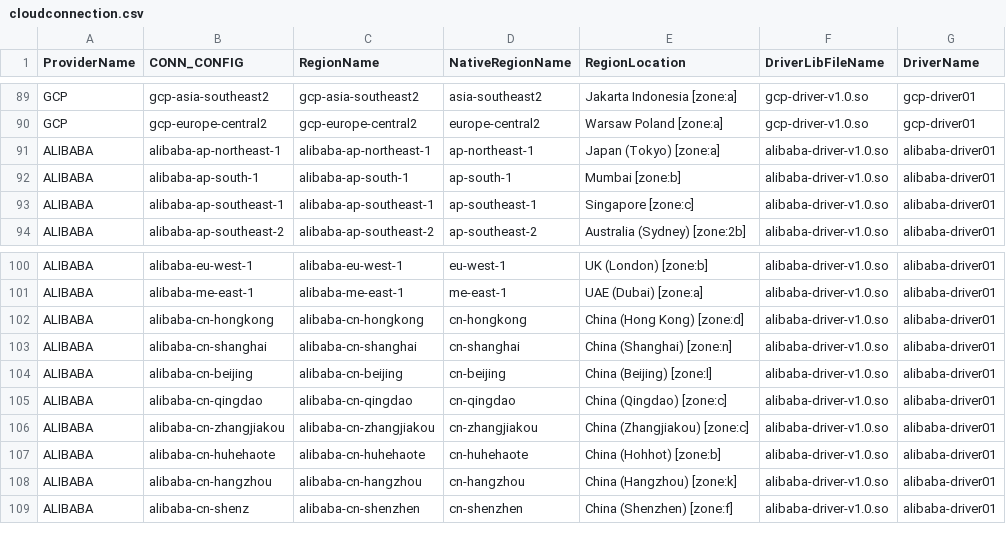
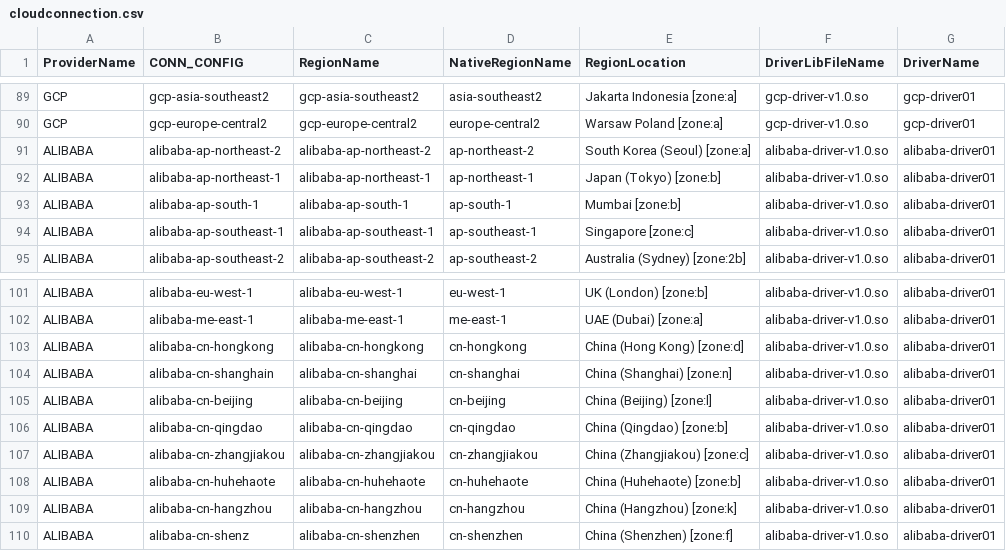
Before and after one commit to cloud-barista/cb-tumblebug, a CSV file: assets/cloudconnection.csv, drawn as a sheet; only a part is shown, gaps mark what is left out.

Commit message:
Update configs for cloud resources

```diff
--- a/assets/cloudconnection.csv
+++ b/assets/cloudconnection.csv
@@ -90,3 +90,4 @@ GCP,gcp-asia-southeast2,gcp-asia-southeast2,asia-southeast2,Jakarta Indonesia [z
 GCP,gcp-europe-central2,gcp-europe-central2,europe-central2,Warsaw Poland [zone:a],gcp-driver-v1.0.so,gcp-driver01
-ALIBABA,alibaba-ap-northeast-1,alibaba-ap-northeast-1,ap-northeast-1,Japan (Tokyo) [zone:a],alibaba-driver-v1.0.so,alibaba-driver01
+ALIBABA,alibaba-ap-northeast-2,alibaba-ap-northeast-2,ap-northeast-2,South Korea (Seoul) [zone:a],alibaba-driver-v1.0.so,alibaba-driver01
+ALIBABA,alibaba-ap-northeast-1,alibaba-ap-northeast-1,ap-northeast-1,Japan (Tokyo) [zone:b],alibaba-driver-v1.0.so,alibaba-driver01
 ALIBABA,alibaba-ap-south-1,alibaba-ap-south-1,ap-south-1,Mumbai [zone:b],alibaba-driver-v1.0.so,alibaba-driver01
@@ -102,7 +103,7 @@ ALIBABA,alibaba-me-east-1,alibaba-me-east-1,me-east-1,UAE (Dubai) [zone:a],aliba
 ALIBABA,alibaba-cn-hongkong,alibaba-cn-hongkong,cn-hongkong,China (Hong Kong) [zone:d],alibaba-driver-v1.0.so,alibaba-driver01
-ALIBABA,alibaba-cn-shanghai,alibaba-cn-shanghai,cn-shanghai,China (Shanghai) [zone:n],alibaba-driver-v1.0.so,alibaba-driver01
+ALIBABA,alibaba-cn-shanghain,alibaba-cn-shanghai,cn-shanghai,China (Shanghai) [zone:n],alibaba-driver-v1.0.so,alibaba-driver01
 ALIBABA,alibaba-cn-beijing,alibaba-cn-beijing,cn-beijing,China (Beijing) [zone:l],alibaba-driver-v1.0.so,alibaba-driver01
-ALIBABA,alibaba-cn-qingdao,alibaba-cn-qingdao,cn-qingdao,China (Qingdao) [zone:c],alibaba-driver-v1.0.so,alibaba-driver01
+ALIBABA,alibaba-cn-qingdao,alibaba-cn-qingdao,cn-qingdao,China (Qingdao) [zone:b],alibaba-driver-v1.0.so,alibaba-driver01
 ALIBABA,alibaba-cn-zhangjiakou,alibaba-cn-zhangjiakou,cn-zhangjiakou,China (Zhangjiakou) [zone:c],alibaba-driver-v1.0.so,alibaba-driver01
-ALIBABA,alibaba-cn-huhehaote,alibaba-cn-huhehaote,cn-huhehaote,China (Hohhot) [zone:b],alibaba-driver-v1.0.so,alibaba-driver01
+ALIBABA,alibaba-cn-huhehaote,alibaba-cn-huhehaote,cn-huhehaote,China (Huhehaote) [zone:b],alibaba-driver-v1.0.so,alibaba-driver01
 ALIBABA,alibaba-cn-hangzhou,alibaba-cn-hangzhou,cn-hangzhou,China (Hangzhou) [zone:k],alibaba-driver-v1.0.so,alibaba-driver01
```
Also changed, not shown: assets/cloudimage.csv, assets/cloudlocation.csv, 3 other files.
